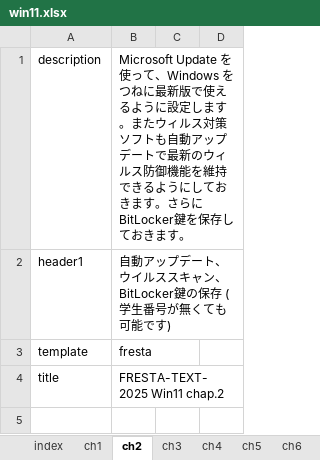
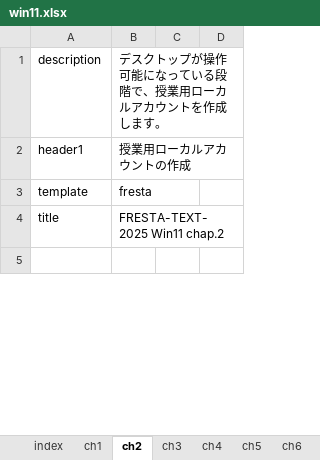
Before and after one commit to gnutar/fresta, an Excel workbook: win11.xlsx, sheet ch2, drawn as a sheet; only a part is shown; values as stored, in another font and other column widths than the file's, no borders; the diff covers the shown part only; the diff names each change by its address in the sheet, - before the commit and + after, or states it on an @@ line.

Commit message:
win11.xlsx: add description to chapter 1

```diff
--- a/win11.xlsx (sheet ch2)
+++ b/win11.xlsx (sheet ch2)
-B1: Microsoft Update を使って、Windows をつねに最新版で使えるように設定します。またウィルス対策ソフトも自動アップデートで最新のウィルス防御機能を維持できるようにしておきます。さらにBitLocker鍵を保存しておきます。
+B1: デスクトップが操作可能になっている段階で、授業用ローカルアカウントを作成します。
-B2: 自動アップデート、ウイルススキャン、BitLocker鍵の保存 (学生番号が無くても可能です)
+B2: 授業用ローカルアカウントの作成
```
Also changed, not shown: 10 added rows and 1 edited cell elsewhere in this sheet, sheet ch1.
